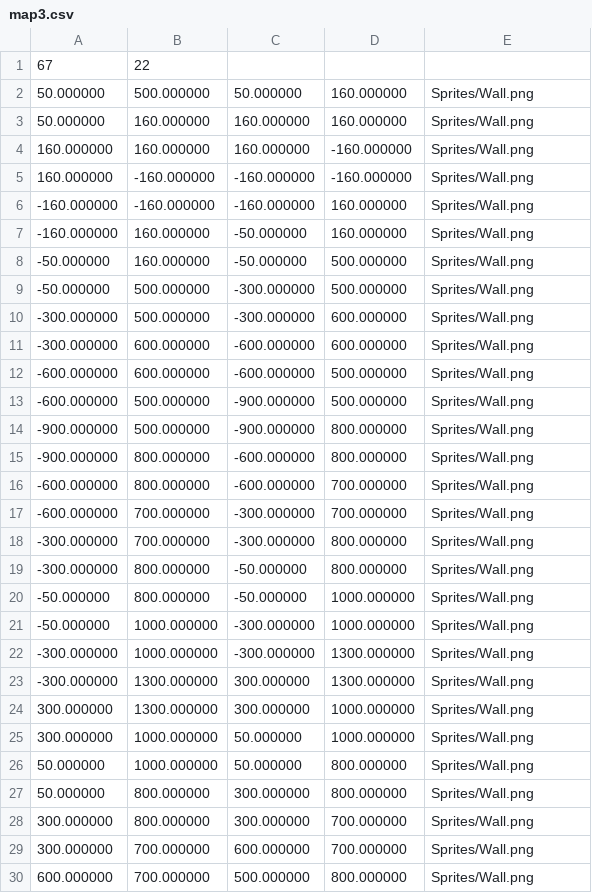
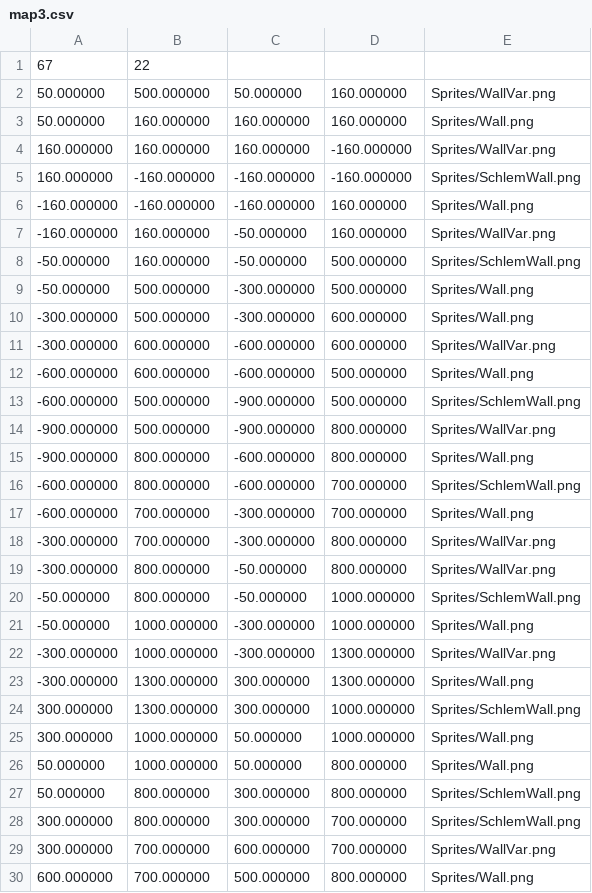
Before and after one commit to Rustoholics-Doom-Clone/Doom-Clone, a CSV file: Maps/map3.csv, drawn as a sheet; only a part is shown; the diff covers the shown part only.

```diff
--- a/Maps/map3.csv
+++ b/Maps/map3.csv
@@ -1,30 +1,30 @@
 67,22
-50.000000,500.000000,50.000000,160.000000,Sprites/Wall.png
+50.000000,500.000000,50.000000,160.000000,Sprites/WallVar.png
 50.000000,160.000000,160.000000,160.000000,Sprites/Wall.png
-160.000000,160.000000,160.000000,-160.000000,Sprites/Wall.png
-160.000000,-160.000000,-160.000000,-160.000000,Sprites/Wall.png
+160.000000,160.000000,160.000000,-160.000000,Sprites/WallVar.png
+160.000000,-160.000000,-160.000000,-160.000000,Sprites/SchlemWall.png
 -160.000000,-160.000000,-160.000000,160.000000,Sprites/Wall.png
--160.000000,160.000000,-50.000000,160.000000,Sprites/Wall.png
--50.000000,160.000000,-50.000000,500.000000,Sprites/Wall.png
+-160.000000,160.000000,-50.000000,160.000000,Sprites/WallVar.png
+-50.000000,160.000000,-50.000000,500.000000,Sprites/SchlemWall.png
 -50.000000,500.000000,-300.000000,500.000000,Sprites/Wall.png
 -300.000000,500.000000,-300.000000,600.000000,Sprites/Wall.png
--300.000000,600.000000,-600.000000,600.000000,Sprites/Wall.png
+-300.000000,600.000000,-600.000000,600.000000,Sprites/WallVar.png
 -600.000000,600.000000,-600.000000,500.000000,Sprites/Wall.png
--600.000000,500.000000,-900.000000,500.000000,Sprites/Wall.png
--900.000000,500.000000,-900.000000,800.000000,Sprites/Wall.png
+-600.000000,500.000000,-900.000000,500.000000,Sprites/SchlemWall.png
+-900.000000,500.000000,-900.000000,800.000000,Sprites/WallVar.png
 -900.000000,800.000000,-600.000000,800.000000,Sprites/Wall.png
--600.000000,800.000000,-600.000000,700.000000,Sprites/Wall.png
+-600.000000,800.000000,-600.000000,700.000000,Sprites/SchlemWall.png
 -600.000000,700.000000,-300.000000,700.000000,Sprites/Wall.png
--300.000000,700.000000,-300.000000,800.000000,Sprites/Wall.png
--300.000000,800.000000,-50.000000,800.000000,Sprites/Wall.png
--50.000000,800.000000,-50.000000,1000.000000,Sprites/Wall.png
+-300.000000,700.000000,-300.000000,800.000000,Sprites/WallVar.png
+-300.000000,800.000000,-50.000000,800.000000,Sprites/WallVar.png
+-50.000000,800.000000,-50.000000,1000.000000,Sprites/SchlemWall.png
 -50.000000,1000.000000,-300.000000,1000.000000,Sprites/Wall.png
--300.000000,1000.000000,-300.000000,1300.000000,Sprites/Wall.png
+-300.000000,1000.000000,-300.000000,1300.000000,Sprites/WallVar.png
 -300.000000,1300.000000,300.000000,1300.000000,Sprites/Wall.png
-300.000000,1300.000000,300.000000,1000.000000,Sprites/Wall.png
+300.000000,1300.000000,300.000000,1000.000000,Sprites/SchlemWall.png
 300.000000,1000.000000,50.000000,1000.000000,Sprites/Wall.png
 50.000000,1000.000000,50.000000,800.000000,Sprites/Wall.png
-50.000000,800.000000,300.000000,800.000000,Sprites/Wall.png
-300.000000,800.000000,300.000000,700.000000,Sprites/Wall.png
-300.000000,700.000000,600.000000,700.000000,Sprites/Wall.png
+50.000000,800.000000,300.000000,800.000000,Sprites/SchlemWall.png
+300.000000,800.000000,300.000000,700.000000,Sprites/SchlemWall.png
+300.000000,700.000000,600.000000,700.000000,Sprites/WallVar.png
 600.000000,700.000000,500.000000,800.000000,Sprites/Wall.png
```
Also changed, not shown: 22 edited cells elsewhere in this file, Maps/map4.csv.
